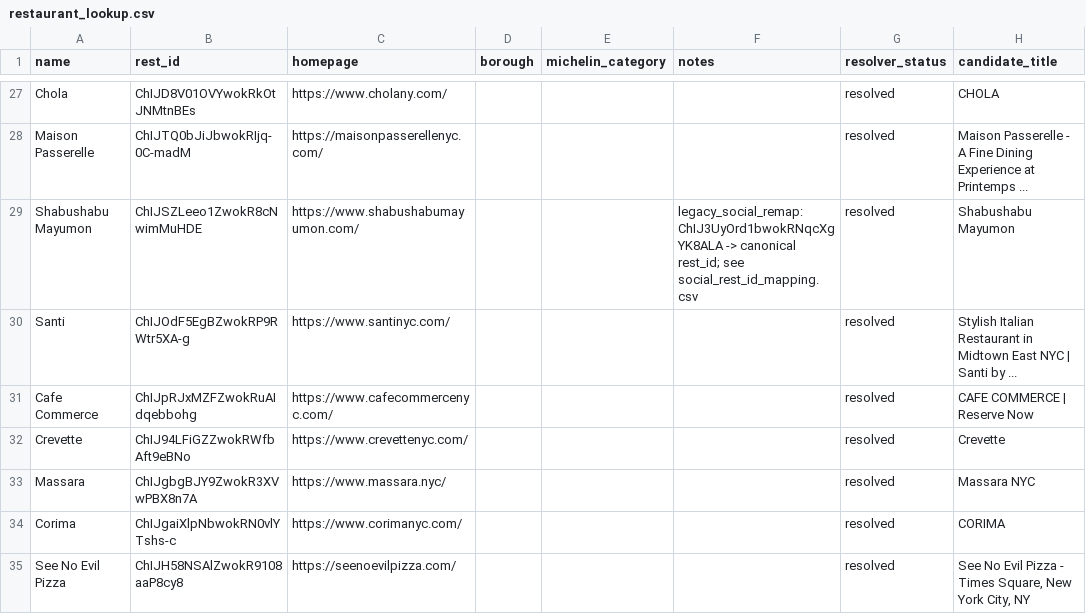
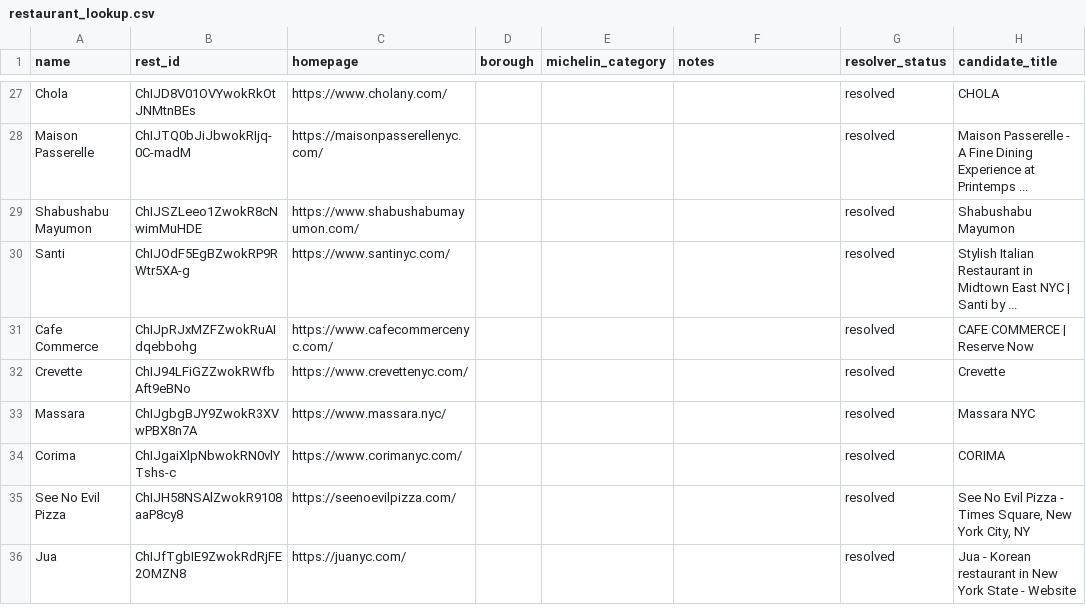
Before and after one commit to mm13550/Calm_Octopuses, a CSV file: data/csv/restaurant_lookup.csv, drawn as a sheet; only a part is shown, gaps mark what is left out; the shorter side is filled out with more unchanged rows; the diff covers the shown part only; the diff names each change by its address in the sheet, - before the commit and + after, or states it on an @@ line.

Commit message:
Update restaurant_lookup.csv

```diff
--- a/data/csv/restaurant_lookup.csv
+++ b/data/csv/restaurant_lookup.csv
-F29 (notes): legacy_social_remap: ChIJ3UyOrd1bwokRNqcXgYK8ALA -> canonical rest_id; see social_rest_id_mapping.csv
+F29 (notes): (empty)
```
Also changed, not shown: 3 edited cells elsewhere in this file.
